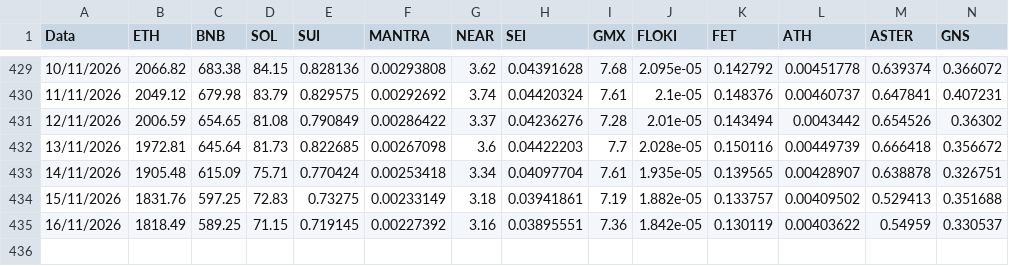
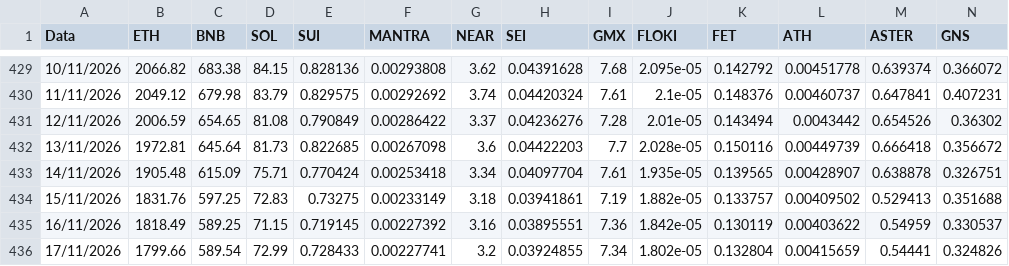
Before and after one commit to volmar86/crypto-prices, a CSV file: _Snapshots_WIDE.csv, drawn as a sheet; only a part is shown, gaps mark what is left out; rows hold the shown columns only; the diff names each change by its address in the sheet, - before the commit and + after, or states it on an @@ line.

```diff
--- a/_Snapshots_WIDE.csv
+++ b/_Snapshots_WIDE.csv
+row 436: 17/11/2026 | 1799.66 | 589.54 | 72.99 | 0.728433 | 0.00227741 | 3.2 | 0.03924855 | 7.34 | 1.802e-05 | 0.132804 | 0.00415659 | 0.54441 | 0.324826
```
